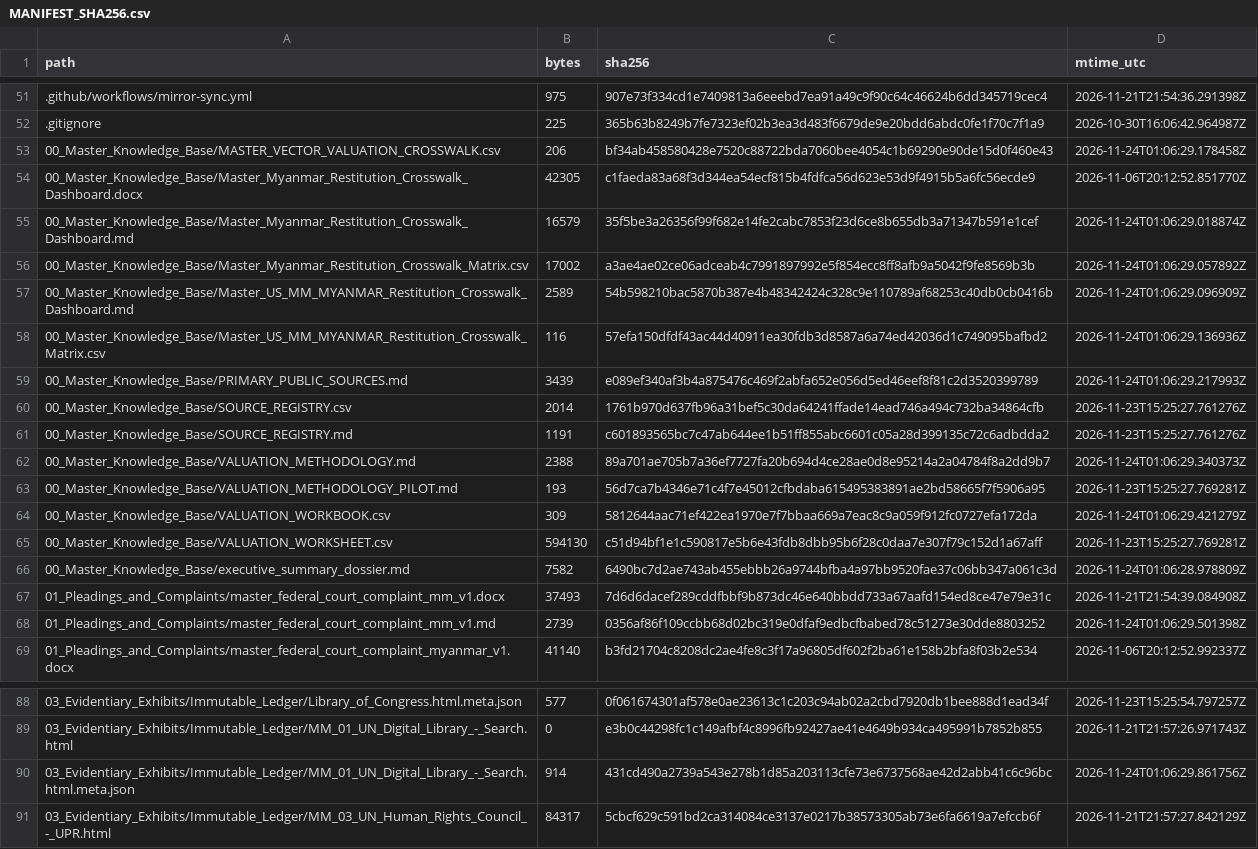
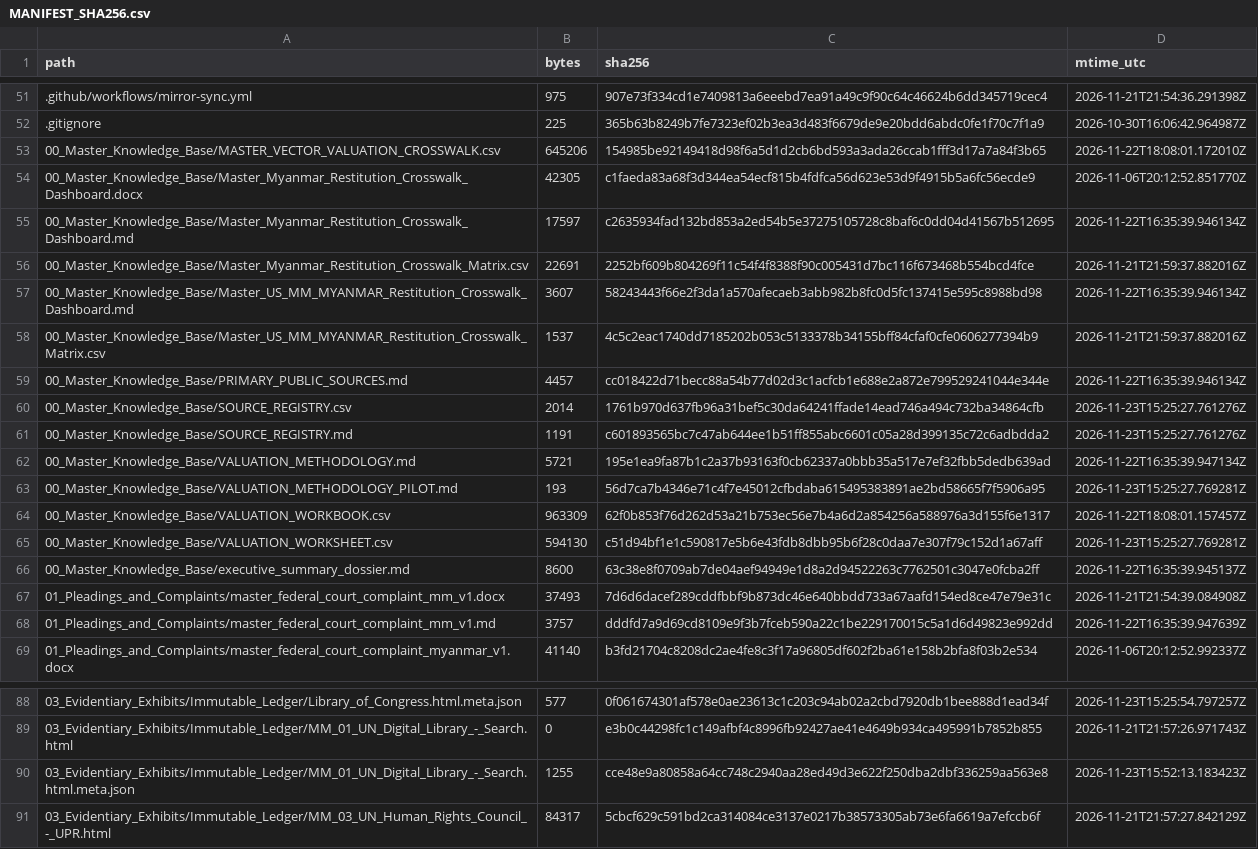
Before and after one commit to GlobalRestitutionAlliance/asia-us-mm-myanmar-master-litigation, a CSV file: 99_Archives_and_Manifests/MANIFEST_SHA256.csv, drawn as a sheet; only a part is shown, gaps mark what is left out; the diff covers the shown part only.

```diff
--- a/99_Archives_and_Manifests/MANIFEST_SHA256.csv
+++ b/99_Archives_and_Manifests/MANIFEST_SHA256.csv
@@ -52,18 +52,18 @@ path,bytes,sha256,mtime_utc
 .gitignore,225,365b63b8249b7fe7323ef02b3ea3d483f6679de9e20bdd6abdc0fe1f70c7f1a9,2026-10-30T16:06:42.964987Z
-00_Master_Knowledge_Base/MASTER_VECTOR_VALUATION_CROSSWALK.csv,206,bf34ab458580428e7520c88722bda7060bee4054c1b69290e90de15d0f460e43,2026-11-24T01:06:29.178458Z
+00_Master_Knowledge_Base/MASTER_VECTOR_VALUATION_CROSSWALK.csv,645206,154985be92149418d98f6a5d1d2cb6bd593a3ada26ccab1fff3d17a7a84f3b65,2026-11-22T18:08:01.172010Z
 00_Master_Knowledge_Base/Master_Myanmar_Restitution_Crosswalk_Dashboard.docx,42305,c1faeda83a68f3d344ea54ecf815b4fdfca56d623e53d9f4915b5a6fc56ecde9,2026-11-06T20:12:52.851770Z
-00_Master_Knowledge_Base/Master_Myanmar_Restitution_Crosswalk_Dashboard.md,16579,35f5be3a26356f99f682e14fe2cabc7853f23d6ce8b655db3a71347b591e1cef,2026-11-24T01:06:29.018874Z
-00_Master_Knowledge_Base/Master_Myanmar_Restitution_Crosswalk_Matrix.csv,17002,a3ae4ae02ce06adceab4c7991897992e5f854ecc8ff8afb9a5042f9fe8569b3b,2026-11-24T01:06:29.057892Z
-00_Master_Knowledge_Base/Master_US_MM_MYANMAR_Restitution_Crosswalk_Dashboard.md,2589,54b598210bac5870b387e4b48342424c328c9e110789af68253c40db0cb0416b,2026-11-24T01:06:29.096909Z
-00_Master_Knowledge_Base/Master_US_MM_MYANMAR_Restitution_Crosswalk_Matrix.csv,116,57efa150dfdf43ac44d40911ea30fdb3d8587a6a74ed42036d1c749095bafbd2,2026-11-24T01:06:29.136936Z
-00_Master_Knowledge_Base/PRIMARY_PUBLIC_SOURCES.md,3439,e089ef340af3b4a875476c469f2abfa652e056d5ed46eef8f81c2d3520399789,2026-11-24T01:06:29.217993Z
+00_Master_Knowledge_Base/Master_Myanmar_Restitution_Crosswalk_Dashboard.md,17597,c2635934fad132bd853a2ed54b5e37275105728c8baf6c0dd04d41567b512695,2026-11-22T16:35:39.946134Z
+00_Master_Knowledge_Base/Master_Myanmar_Restitution_Crosswalk_Matrix.csv,22691,2252bf609b804269f11c54f4f8388f90c005431d7bc116f673468b554bcd4fce,2026-11-21T21:59:37.882016Z
+00_Master_Knowledge_Base/Master_US_MM_MYANMAR_Restitution_Crosswalk_Dashboard.md,3607,58243443f66e2f3da1a570afecaeb3abb982b8fc0d5fc137415e595c8988bd98,2026-11-22T16:35:39.946134Z
+00_Master_Knowledge_Base/Master_US_MM_MYANMAR_Restitution_Crosswalk_Matrix.csv,1537,4c5c2eac1740dd7185202b053c5133378b34155bff84cfaf0cfe0606277394b9,2026-11-21T21:59:37.882016Z
+00_Master_Knowledge_Base/PRIMARY_PUBLIC_SOURCES.md,4457,cc018422d71becc88a54b77d02d3c1acfcb1e688e2a872e799529241044e344e,2026-11-22T16:35:39.946134Z
 00_Master_Knowledge_Base/SOURCE_REGISTRY.csv,2014,1761b970d637fb96a31bef5c30da64241ffade14ead746a494c732ba34864cfb,2026-11-23T15:25:27.761276Z
 00_Master_Knowledge_Base/SOURCE_REGISTRY.md,1191,c601893565bc7c47ab644ee1b51ff855abc6601c05a28d399135c72c6adbdda2,2026-11-23T15:25:27.761276Z
-00_Master_Knowledge_Base/VALUATION_METHODOLOGY.md,2388,89a701ae705b7a36ef7727fa20b694d4ce28ae0d8e95214a2a04784f8a2dd9b7,2026-11-24T01:06:29.340373Z
+00_Master_Knowledge_Base/VALUATION_METHODOLOGY.md,5721,195e1ea9fa87b1c2a37b93163f0cb62337a0bbb35a517e7ef32fbb5dedb639ad,2026-11-22T16:35:39.947134Z
 00_Master_Knowledge_Base/VALUATION_METHODOLOGY_PILOT.md,193,56d7ca7b4346e71c4f7e45012cfbdaba615495383891ae2bd58665f7f5906a95,2026-11-23T15:25:27.769281Z
-00_Master_Knowledge_Base/VALUATION_WORKBOOK.csv,309,5812644aac71ef422ea1970e7f7bbaa669a7eac8c9a059f912fc0727efa172da,2026-11-24T01:06:29.421279Z
+00_Master_Knowledge_Base/VALUATION_WORKBOOK.csv,963309,62f0b853f76d262d53a21b753ec56e7b4a6d2a854256a588976a3d155f6e1317,2026-11-22T18:08:01.157457Z
 00_Master_Knowledge_Base/VALUATION_WORKSHEET.csv,594130,c51d94bf1e1c590817e5b6e43fdb8dbb95b6f28c0daa7e307f79c152d1a67aff,2026-11-23T15:25:27.769281Z
-00_Master_Knowledge_Base/executive_summary_dossier.md,7582,6490bc7d2ae743ab455ebbb26a9744bfba4a97bb9520fae37c06bb347a061c3d,2026-11-24T01:06:28.978809Z
+00_Master_Knowledge_Base/executive_summary_dossier.md,8600,63c38e8f0709ab7de04aef94949e1d8a2d94522263c7762501c3047e0fcba2ff,2026-11-22T16:35:39.945137Z
 01_Pleadings_and_Complaints/master_federal_court_complaint_mm_v1.docx,37493,7d6d6dacef289cddfbbf9b873dc46e640bbdd733a67aafd154ed8ce47e79e31c,2026-11-21T21:54:39.084908Z
-01_Pleadings_and_Complaints/master_federal_court_complaint_mm_v1.md,2739,0356af86f109ccbb68d02bc319e0dfaf9edbcfbabed78c51273e30dde8803252,2026-11-24T01:06:29.501398Z
+01_Pleadings_and_Complaints/master_federal_court_complaint_mm_v1.md,3757,dddfd7a9d69cd8109e9f3b7fceb590a22c1be229170015c5a1d6d49823e992dd,2026-11-22T16:35:39.947639Z
 01_Pleadings_and_Complaints/master_federal_court_complaint_myanmar_v1.docx,41140,b3fd21704c8208dc2ae4fe8c3f17a96805df602f2ba61e158b2bfa8f03b2e534,2026-11-06T20:12:52.992337Z
@@ -89,3 +89,3 @@ path,bytes,sha256,mtime_utc
 03_Evidentiary_Exhibits/Immutable_Ledger/MM_01_UN_Digital_Library_-_Search.html,0,e3b0c44298fc1c149afbf4c8996fb92427ae41e4649b934ca495991b7852b855,2026-11-21T21:57:26.971743Z
-03_Evidentiary_Exhibits/Immutable_Ledger/MM_01_UN_Digital_Library_-_Search.html.meta.json,914,431cd490a2739a543e278b1d85a203113cfe73e6737568ae42d2abb41c6c96bc,2026-11-24T01:06:29.861756Z
+03_Evidentiary_Exhibits/Immutable_Ledger/MM_01_UN_Digital_Library_-_Search.html.meta.json,1255,cce48e9a80858a64cc748c2940aa28ed49d3e622f250dba2dbf336259aa563e8,2026-11-23T15:52:13.183423Z
 03_Evidentiary_Exhibits/Immutable_Ledger/MM_03_UN_Human_Rights_Council_-_UPR.html,84317,5cbcf629c591bd2ca314084ce3137e0217b38573305ab73e6fa6619a7efccb6f,2026-11-21T21:57:27.842129Z
```
Also changed, not shown: 32 edited cells elsewhere in this file, 00_Master_Knowledge_Base/Master_Myanmar_Restitution_Crosswalk_Matrix.csv, 21 other files.
